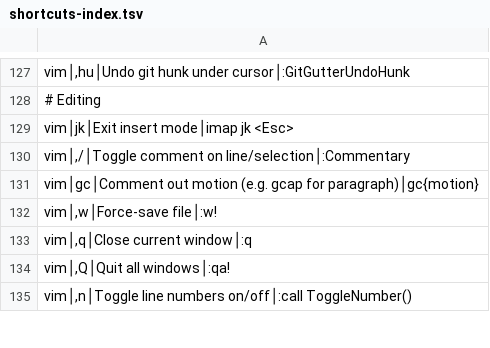
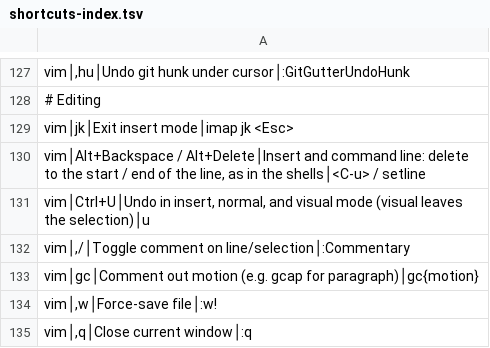
Before and after one commit to tafk7/dotfiles, a TSV file: shell/shortcuts-index.tsv, drawn as a sheet; only a part is shown, gaps mark what is left out; the shorter side is filled out with more unchanged rows; the diff names each change by its address in the sheet, - before the commit and + after, or states it on an @@ line.

Commit message:
Alt+Backspace/Delete delete lines in nvim; Ctrl+U is undo
In insert mode and on the command line, Alt+Backspace deletes to the start
of the line and Alt+Delete to the end, as in bash, zsh, and Codex. That
frees Ctrl+U, whose half-page scroll is already on Shift+Up here, to be
undo in insert, normal, and visual mode (visual leaves the selection
first; u there would lowercase it).

```diff
--- a/shell/shortcuts-index.tsv
+++ b/shell/shortcuts-index.tsv
+row 130: vim│Alt+Backspace / Alt+Delete│Insert and command line: delete to the start / end of the line, as in the shells│<C-u> / setline
+row 131: vim│Ctrl+U│Undo in insert, normal, and visual mode (visual leaves the selection)│u
```
Also changed, not shown: 2 other files.
